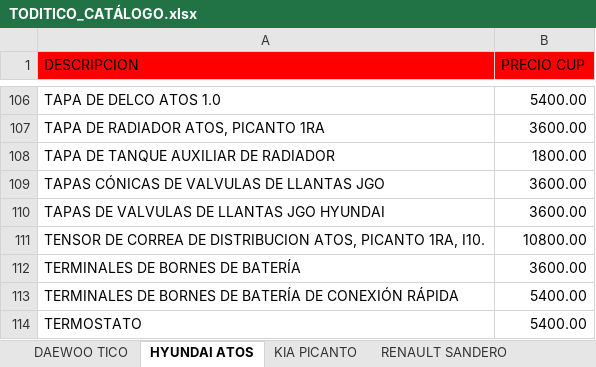
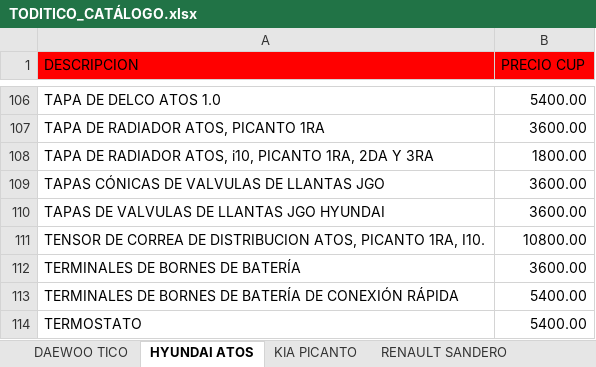
Before and after one commit to info-toditico/info-toditico.github.io, an Excel workbook: clientes/files/TODITICO_CATÁLOGO.xlsx, sheet HYUNDAI ATOS, drawn as a sheet; only a part is shown, gaps mark what is left out; values as stored, in another font and other column widths than the file's, no borders; the diff names each change by its address in the sheet, - before the commit and + after, or states it on an @@ line.

```diff
--- a/clientes/files/TODITICO_CATÁLOGO.xlsx (sheet HYUNDAI ATOS)
+++ b/clientes/files/TODITICO_CATÁLOGO.xlsx (sheet HYUNDAI ATOS)
-A108 (DESCRIPCION): TAPA DE TANQUE AUXILIAR DE RADIADOR
+A108 (DESCRIPCION): TAPA DE RADIADOR ATOS, i10, PICANTO 1RA, 2DA Y 3RA
```
Also changed, not shown: sheet KIA PICANTO, 1 other file.
